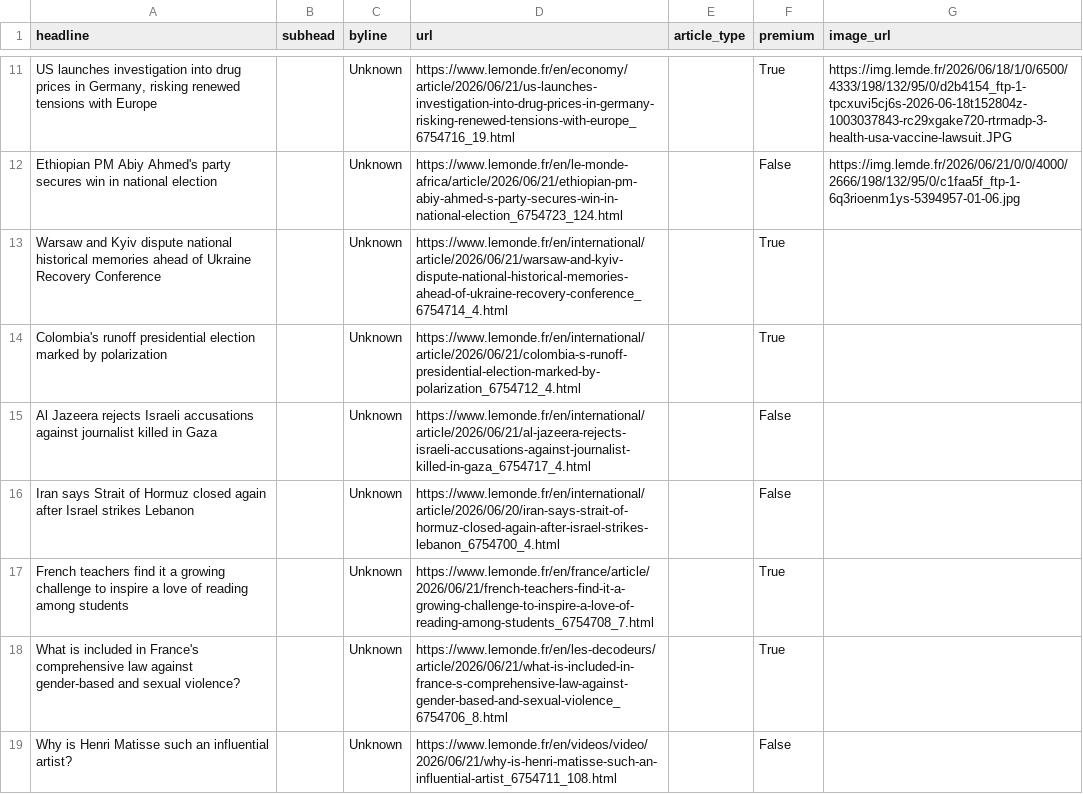
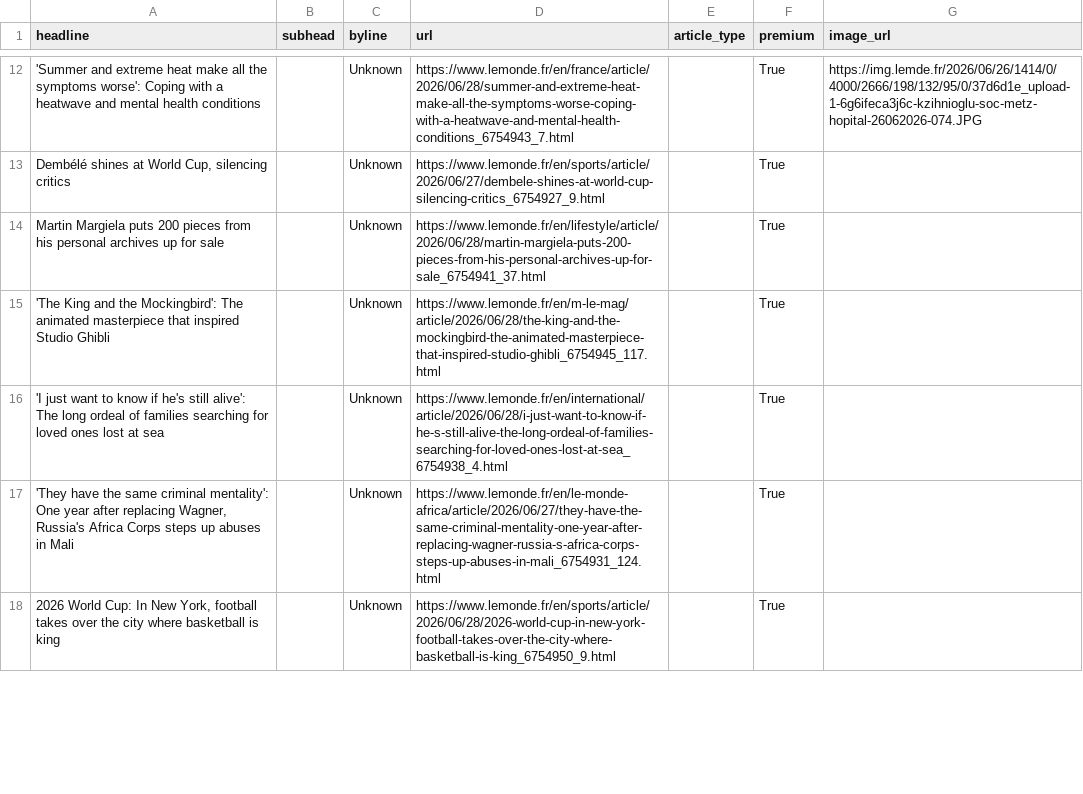
Before and after one commit to rachelavice/lede-homework-06, a CSV file: hw-07/lemonde_fr_news.csv, drawn as a sheet; only a part is shown, gaps mark what is left out; removed rows and columns are numbered as before the commit, all else as after; the diff covers the shown part only; the diff names each change by its address in the sheet, - before the commit and + after, or states it on an @@ line.

```diff
--- a/hw-07/lemonde_fr_news.csv
+++ b/hw-07/lemonde_fr_news.csv
-A12 (headline): US launches investigation into drug prices in Germany, risking renewed tensions with Europe
+A12 (headline): 'Summer and extreme heat make all the symptoms worse': Coping with a heatwave and mental health conditions
-D12 (url): https://www.lemonde.fr/en/economy/article/2026/06/21/us-launches-investigation-into-drug-prices-in-germany-risking-renewed-tensions-with-europe_6754716_19.html
+D12 (url): https://www.lemonde.fr/en/france/article/2026/06/28/summer-and-extreme-heat-make-all-the-symptoms-worse-coping-with-a-heatwave-and-mental-health-conditions_6754943_7.html
-G12 (image_url): https://img.lemde.fr/2026/06/18/1/0/6500/4333/198/132/95/0/d2b4154_ftp-1-tpcxuvi5cj6s-2026-06-18t152804z-1003037843-rc29xgake720-rtrmadp-3-health-usa-vaccine-lawsuit.JPG
+G12 (image_url): https://img.lemde.fr/2026/06/26/1414/0/4000/2666/198/132/95/0/37d6d1e_upload-1-6g6ifeca3j6c-kzihnioglu-soc-metz-hopital-26062026-074.JPG
-row 12: Ethiopian PM Abiy Ahmed's party secures win in national election |  | Unknown | https://www.lemonde.fr/en/le-monde-africa/article/2026/06/21/ethiopian-pm-abiy-ahmed-s-party-secures-win-in-national-election_6754723_124.html |  | False | https://img.lemde.fr/2026/06/21/0/0/4000/2666/198/132/95/0/c1faa5f_ftp-1-6q3rioenm1ys-5394957-01-06.jpg
+row 13: Dembélé shines at World Cup, silencing critics |  | Unknown | https://www.lemonde.fr/en/sports/article/2026/06/27/dembele-shines-at-world-cup-silencing-critics_6754927_9.html |  | True
-A14 (headline): Warsaw and Kyiv dispute national historical memories ahead of Ukraine Recovery Conference
+A14 (headline): Martin Margiela puts 200 pieces from his personal archives up for sale
-D14 (url): https://www.lemonde.fr/en/international/article/2026/06/21/warsaw-and-kyiv-dispute-national-historical-memories-ahead-of-ukraine-recovery-conference_6754714_4.html
+D14 (url): https://www.lemonde.fr/en/lifestyle/article/2026/06/28/martin-margiela-puts-200-pieces-from-his-personal-archives-up-for-sale_6754941_37.html
-A15 (headline): Colombia's runoff presidential election marked by polarization
+A15 (headline): 'The King and the Mockingbird': The animated masterpiece that inspired Studio Ghibli
-D15 (url): https://www.lemonde.fr/en/international/article/2026/06/21/colombia-s-runoff-presidential-election-marked-by-polarization_6754712_4.html
+D15 (url): https://www.lemonde.fr/en/m-le-mag/article/2026/06/28/the-king-and-the-mockingbird-the-animated-masterpiece-that-inspired-studio-ghibli_6754945_117.html
-row 15: Al Jazeera rejects Israeli accusations against journalist killed in Gaza |  | Unknown | https://www.lemonde.fr/en/international/article/2026/06/21/al-jazeera-rejects-israeli-accusations-against-journalist-killed-in-gaza_6754717_4.html |  | False
-row 16: Iran says Strait of Hormuz closed again after Israel strikes Lebanon |  | Unknown | https://www.lemonde.fr/en/international/article/2026/06/20/iran-says-strait-of-hormuz-closed-again-after-israel-strikes-lebanon_6754700_4.html |  | False
-A16 (headline): French teachers find it a growing challenge to inspire a love of reading among students
+A16 (headline): 'I just want to know if he's still alive': The long ordeal of families searching for loved ones lost at sea
-D16 (url): https://www.lemonde.fr/en/france/article/2026/06/21/french-teachers-find-it-a-growing-challenge-to-inspire-a-love-of-reading-among-students_6754708_7.html
+D16 (url): https://www.lemonde.fr/en/international/article/2026/06/28/i-just-want-to-know-if-he-s-still-alive-the-long-ordeal-of-families-searching-for-loved-ones-lost-at-sea_6754938_4.html
-A17 (headline): What is included in France's comprehensive law against gender-based and sexual violence?
+A17 (headline): 'They have the same criminal mentality': One year after replacing Wagner, Russia's Africa Corps steps up abuses in Mali
-D17 (url): https://www.lemonde.fr/en/les-decodeurs/article/2026/06/21/what-is-included-in-france-s-comprehensive-law-against-gender-based-and-sexual-violence_6754706_8.html
+D17 (url): https://www.lemonde.fr/en/le-monde-africa/article/2026/06/27/they-have-the-same-criminal-mentality-one-year-after-replacing-wagner-russia-s-africa-corps-steps-up-abuses-in-mali_6754931_124.html
-row 19: Why is Henri Matisse such an influential artist? |  | Unknown | https://www.lemonde.fr/en/videos/video/2026/06/21/why-is-henri-matisse-such-an-influential-artist_6754711_108.html |  | False
+row 18: 2026 World Cup: In New York, football takes over the city where basketball is king |  | Unknown | https://www.lemonde.fr/en/sports/article/2026/06/28/2026-world-cup-in-new-york-football-takes-over-the-city-where-basketball-is-king_6754950_9.html |  | True
```
Also changed, not shown: 8 added rows, 6 removed rows and 34 edited cells elsewhere in this file, 1 other file.
